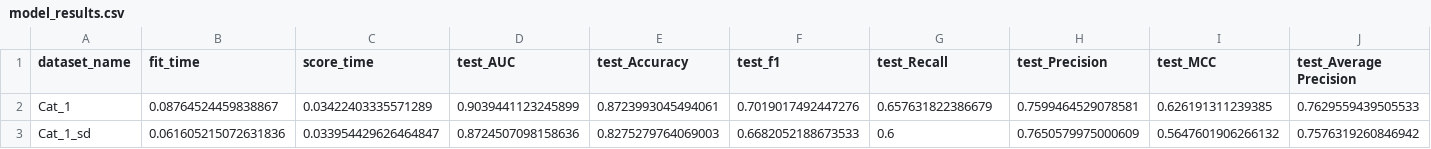
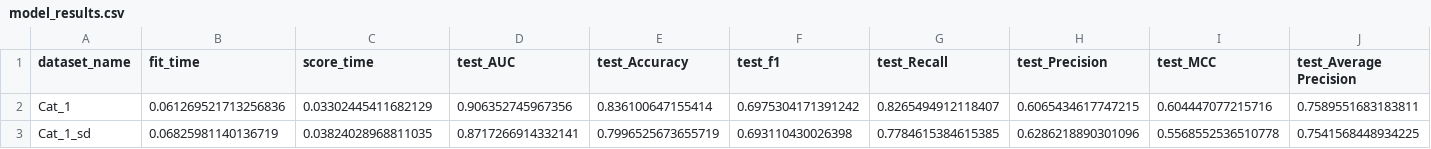
Before and after one commit to a59490/Tese_ASD_Gene_Pred, a CSV file: 4_ML/3_prot/model_results.csv, drawn as a sheet; only a part is shown; the diff covers the shown part only; the diff names each change by its address in the sheet, - before the commit and + after, or states it on an @@ line.

```diff
--- a/4_ML/3_prot/model_results.csv
+++ b/4_ML/3_prot/model_results.csv
-B2 (fit_time): 0.08764524459838867
+B2 (fit_time): 0.061269521713256836
-C2 (score_time): 0.03422403335571289
+C2 (score_time): 0.03302445411682129
-D2 (test_AUC): 0.9039441123245899
+D2 (test_AUC): 0.906352745967356
-E2 (test_Accuracy): 0.8723993045494061
+E2 (test_Accuracy): 0.836100647155414
-F2 (test_f1): 0.7019017492447276
+F2 (test_f1): 0.6975304171391242
-G2 (test_Recall): 0.657631822386679
+G2 (test_Recall): 0.8265494912118407
-H2 (test_Precision): 0.7599464529078581
+H2 (test_Precision): 0.6065434617747215
-I2 (test_MCC): 0.626191311239385
+I2 (test_MCC): 0.604447077215716
-J2 (test_Average Precision): 0.7629559439505533
+J2 (test_Average Precision): 0.7589551683183811
-B3 (fit_time): 0.061605215072631836
+B3 (fit_time): 0.06825981140136719
-C3 (score_time): 0.033954429626464847
+C3 (score_time): 0.03824028968811035
-D3 (test_AUC): 0.8724507098158636
+D3 (test_AUC): 0.8717266914332141
-E3 (test_Accuracy): 0.8275279764069003
+E3 (test_Accuracy): 0.7996525673655719
-F3 (test_f1): 0.6682052188673533
+F3 (test_f1): 0.693110430026398
-G3 (test_Recall): 0.6
+G3 (test_Recall): 0.7784615384615385
-H3 (test_Precision): 0.7650579975000609
+H3 (test_Precision): 0.6286218890301096
-I3 (test_MCC): 0.5647601906266132
+I3 (test_MCC): 0.5568552536510778
-J3 (test_Average Precision): 0.7576319260846942
+J3 (test_Average Precision): 0.7541568448934225
```
Also changed, not shown: 51 edited cells elsewhere in this file, 2 other files.
